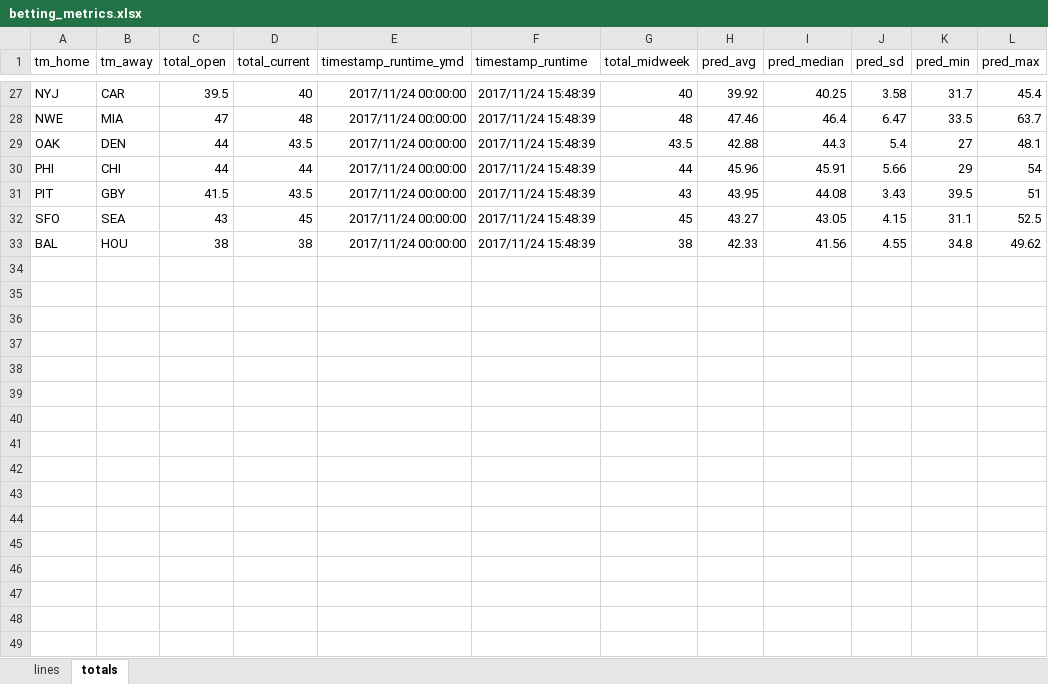
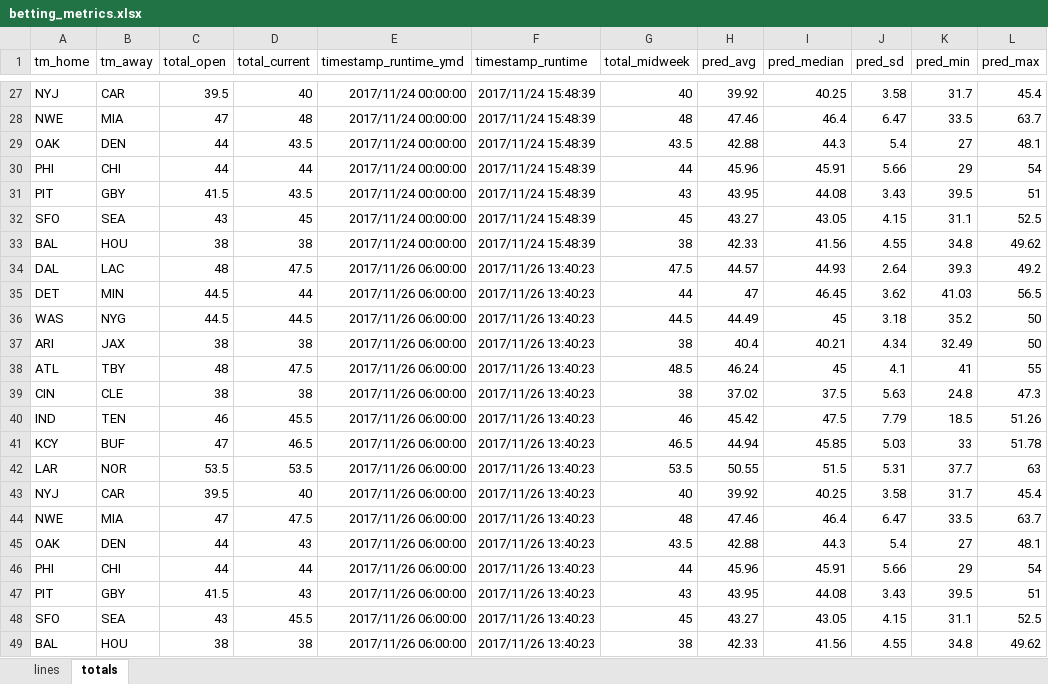
Before and after one commit to aelhabr/nfl, an Excel workbook: data/betting_metrics.xlsx, sheet totals, drawn as a sheet; only a part is shown, gaps mark what is left out; values as stored, in another font and other column widths than the file's, no borders; the diff names each change by its address in the sheet, - before the commit and + after, or states it on an @@ line.

```diff
--- a/data/betting_metrics.xlsx (sheet totals)
+++ b/data/betting_metrics.xlsx (sheet totals)
+row 34: DAL | LAC | 48 | 47.5 | 2017/11/26 06:00:00 | 2017/11/26 13:40:23 | 47.5 | 44.57 | 44.93 | 2.64 | 39.3 | 49.2
+row 35: DET | MIN | 44.5 | 44 | 2017/11/26 06:00:00 | 2017/11/26 13:40:23 | 44 | 47 | 46.45 | 3.62 | 41.03 | 56.5
+row 36: WAS | NYG | 44.5 | 44.5 | 2017/11/26 06:00:00 | 2017/11/26 13:40:23 | 44.5 | 44.49 | 45 | 3.18 | 35.2 | 50
+row 37: ARI | JAX | 38 | 38 | 2017/11/26 06:00:00 | 2017/11/26 13:40:23 | 38 | 40.4 | 40.21 | 4.34 | 32.49 | 50
+row 38: ATL | TBY | 48 | 47.5 | 2017/11/26 06:00:00 | 2017/11/26 13:40:23 | 48.5 | 46.24 | 45 | 4.1 | 41 | 55
+row 39: CIN | CLE | 38 | 38 | 2017/11/26 06:00:00 | 2017/11/26 13:40:23 | 38 | 37.02 | 37.5 | 5.63 | 24.8 | 47.3
+row 40: IND | TEN | 46 | 45.5 | 2017/11/26 06:00:00 | 2017/11/26 13:40:23 | 46 | 45.42 | 47.5 | 7.79 | 18.5 | 51.26
+row 41: KCY | BUF | 47 | 46.5 | 2017/11/26 06:00:00 | 2017/11/26 13:40:23 | 46.5 | 44.94 | 45.85 | 5.03 | 33 | 51.78
+row 42: LAR | NOR | 53.5 | 53.5 | 2017/11/26 06:00:00 | 2017/11/26 13:40:23 | 53.5 | 50.55 | 51.5 | 5.31 | 37.7 | 63
+row 43: NYJ | CAR | 39.5 | 40 | 2017/11/26 06:00:00 | 2017/11/26 13:40:23 | 40 | 39.92 | 40.25 | 3.58 | 31.7 | 45.4
+row 44: NWE | MIA | 47 | 47.5 | 2017/11/26 06:00:00 | 2017/11/26 13:40:23 | 48 | 47.46 | 46.4 | 6.47 | 33.5 | 63.7
+row 45: OAK | DEN | 44 | 43 | 2017/11/26 06:00:00 | 2017/11/26 13:40:23 | 43.5 | 42.88 | 44.3 | 5.4 | 27 | 48.1
+row 46: PHI | CHI | 44 | 44 | 2017/11/26 06:00:00 | 2017/11/26 13:40:23 | 44 | 45.96 | 45.91 | 5.66 | 29 | 54
+row 47: PIT | GBY | 41.5 | 43 | 2017/11/26 06:00:00 | 2017/11/26 13:40:23 | 43 | 43.95 | 44.08 | 3.43 | 39.5 | 51
+row 48: SFO | SEA | 43 | 45.5 | 2017/11/26 06:00:00 | 2017/11/26 13:40:23 | 45 | 43.27 | 43.05 | 4.15 | 31.1 | 52.5
+row 49: BAL | HOU | 38 | 38 | 2017/11/26 06:00:00 | 2017/11/26 13:40:23 | 38 | 42.33 | 41.56 | 4.55 | 34.8 | 49.62
```
Also changed, not shown: sheet lines, data/db_nfl.xlsm, 3 other files.
